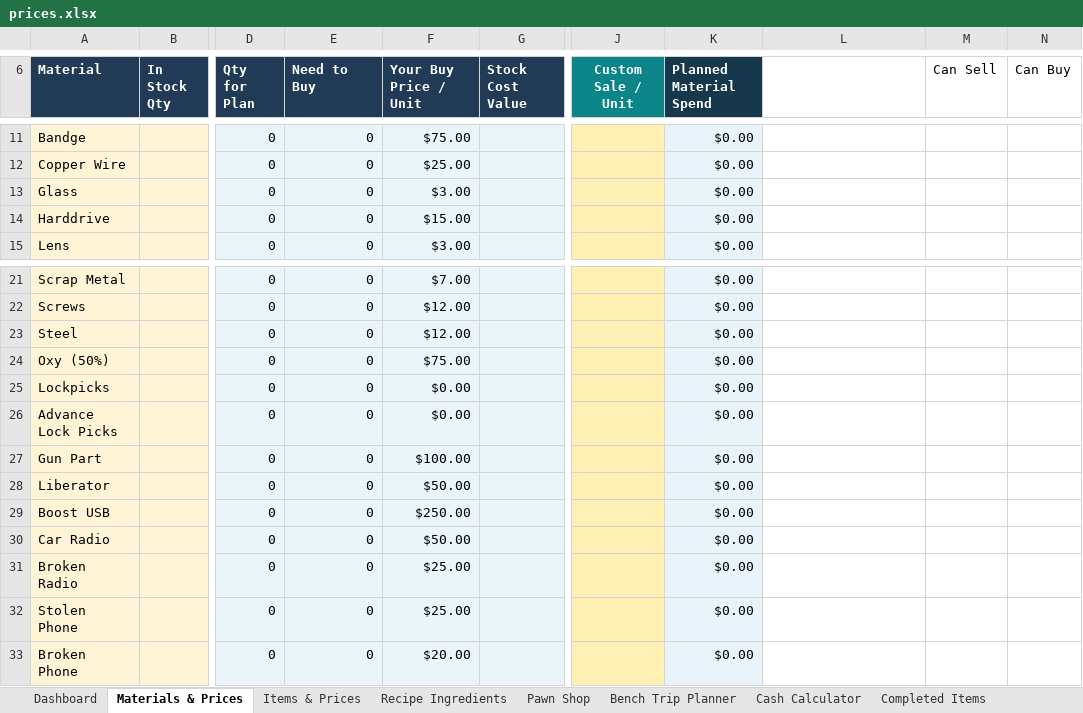
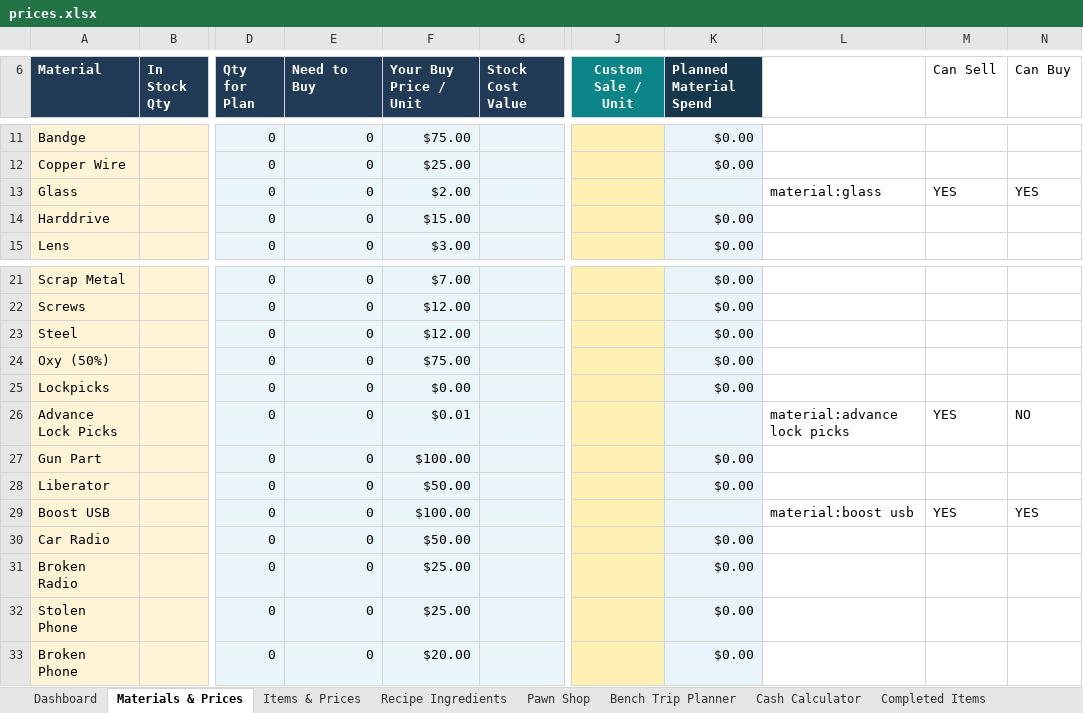
Before and after one commit to GnachonBot/icy-rose-exchange, an Excel workbook: source/prices.xlsx, sheet Materials & Prices, drawn as a sheet; only a part is shown, gaps mark what is left out; values as stored, in another font and other column widths than the file's, no borders; the diff names each change by its address in the sheet, - before the commit and + after, or states it on an @@ line.

```diff
--- a/source/prices.xlsx (sheet Materials & Prices)
+++ b/source/prices.xlsx (sheet Materials & Prices)
-F13 (Your Buy Price / Unit): $3.00
+F13 (Your Buy Price / Unit): $2.00
-K13 (Planned Material Spend): $0.00
+K13 (Planned Material Spend): (empty)
-L13: (empty)
+L13: material:glass
-M13 (Can Sell): (empty)
+M13 (Can Sell): YES
-N13 (Can Buy): (empty)
+N13 (Can Buy): YES
-F26 (Your Buy Price / Unit): $0.00
+F26 (Your Buy Price / Unit): $0.01
-K26 (Planned Material Spend): $0.00
+K26 (Planned Material Spend): (empty)
-L26: (empty)
+L26: material:advance lock picks
-M26 (Can Sell): (empty)
+M26 (Can Sell): YES
-N26 (Can Buy): (empty)
+N26 (Can Buy): NO
-F29 (Your Buy Price / Unit): $250.00
+F29 (Your Buy Price / Unit): $100.00
-K29 (Planned Material Spend): $0.00
+K29 (Planned Material Spend): (empty)
-L29: (empty)
+L29: material:boost usb
-M29 (Can Sell): (empty)
+M29 (Can Sell): YES
-N29 (Can Buy): (empty)
+N29 (Can Buy): YES
```
Also changed, not shown: sheet Items & Prices, formulas that keep their value, 1 other file.
